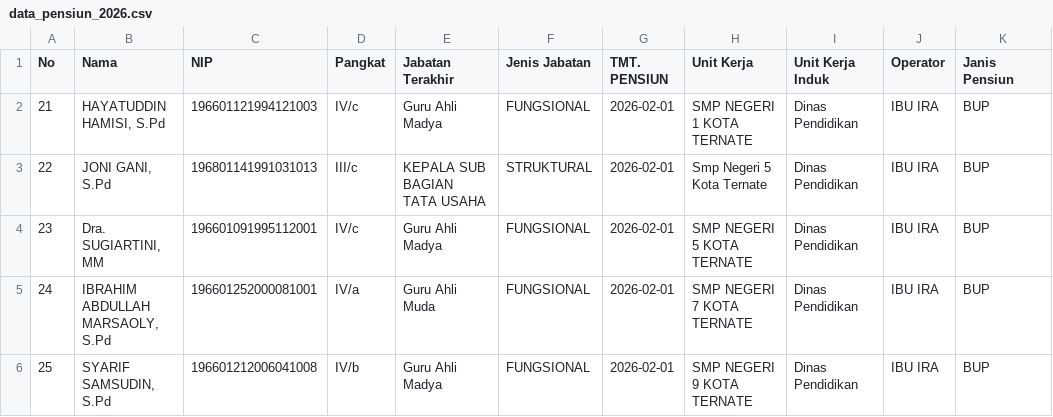
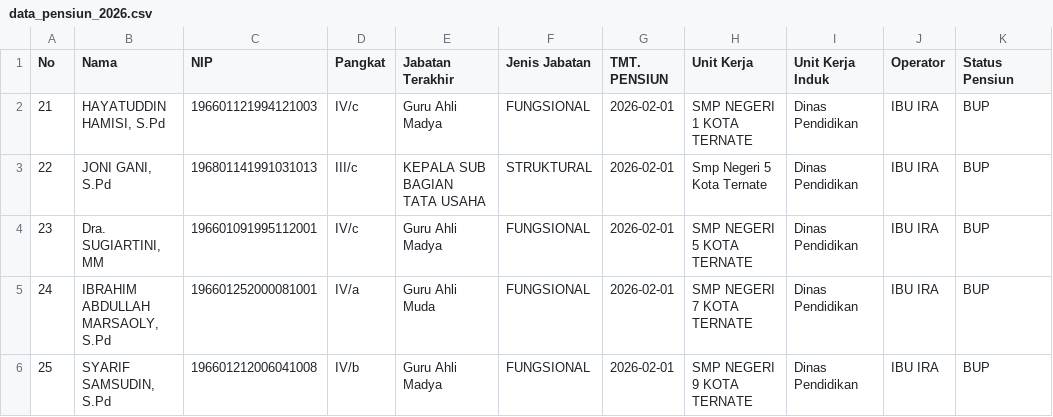
Before and after one commit to dikaharyanto13-dev/MONITORING-DATA-PEGAWAI-2026, a CSV file: public/data_pensiun_2026.csv, drawn as a sheet; only a part is shown.

```diff
--- a/public/data_pensiun_2026.csv
+++ b/public/data_pensiun_2026.csv
@@ -1,2 +1,2 @@
-No,Nama,NIP,Pangkat,Jabatan Terakhir,Jenis Jabatan,TMT. PENSIUN,Unit Kerja,Unit Kerja Induk,Operator,Janis Pensiun
+No,Nama,NIP,Pangkat,Jabatan Terakhir,Jenis Jabatan,TMT. PENSIUN,Unit Kerja,Unit Kerja Induk,Operator,Status Pensiun
 21,"HAYATUDDIN HAMISI, S.Pd",196601121994121003,IV/c,Guru Ahli Madya,FUNGSIONAL,2026-02-01,SMP NEGERI 1 KOTA TERNATE,Dinas Pendidikan,IBU IRA,BUP
```
Also changed, not shown: datapensiun2026.csv.
